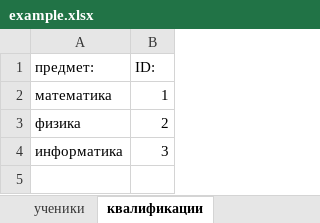
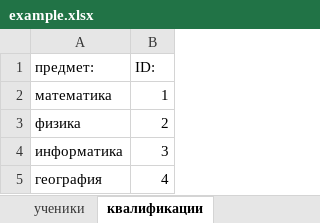
Before and after one commit to Kiboiko/Making-a-schedule, an Excel workbook: Shedule/Shedule/example.xlsx, sheet квалификации, drawn as a sheet; values as stored, in another font and other column widths than the file's, no borders; the diff names each change by its address in the sheet, - before the commit and + after, or states it on an @@ line.

```diff
--- a/Shedule/Shedule/example.xlsx (sheet квалификации)
+++ b/Shedule/Shedule/example.xlsx (sheet квалификации)
+row 5: география | 4
```
Also changed, not shown: sheet ученики, sheet преподы, 2 other files.
